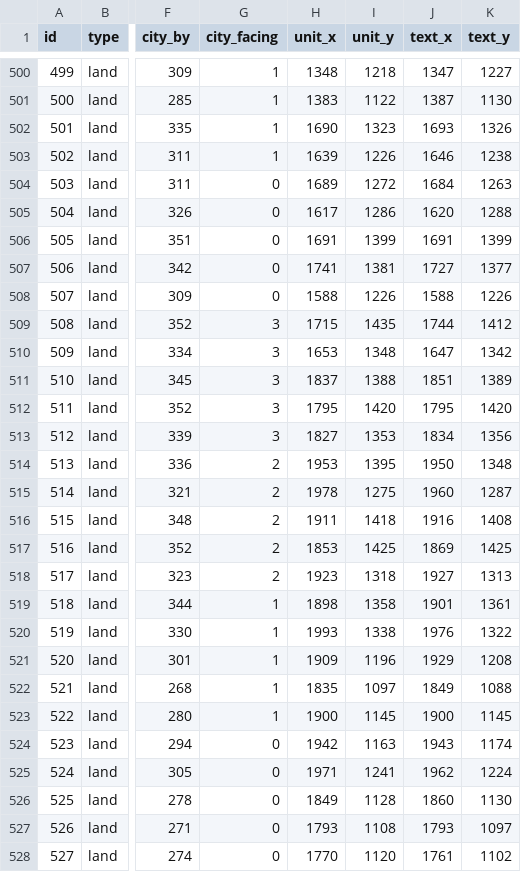
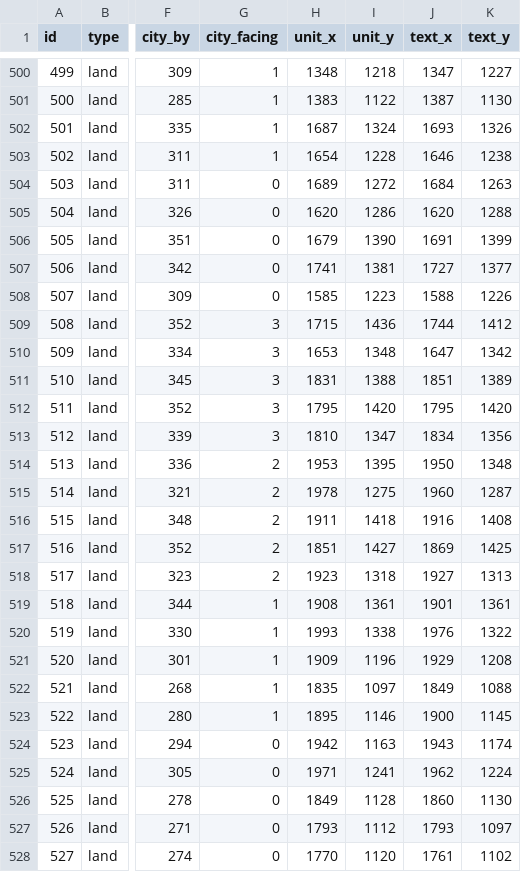
Before and after one commit to neonbones52/MapCraft, a CSV file: positions.csv, drawn as a sheet; only a part is shown, gaps mark what is left out; the diff covers the shown part only; the diff names each change by its address in the sheet, - before the commit and + after, or states it on an @@ line.

```diff
--- a/positions.csv
+++ b/positions.csv
-H502 (unit_x): 1690
+H502 (unit_x): 1687
-I502 (unit_y): 1323
+I502 (unit_y): 1324
-H503 (unit_x): 1639
+H503 (unit_x): 1654
-I503 (unit_y): 1226
+I503 (unit_y): 1228
-H505 (unit_x): 1617
+H505 (unit_x): 1620
-H506 (unit_x): 1691
+H506 (unit_x): 1679
-I506 (unit_y): 1399
+I506 (unit_y): 1390
-H508 (unit_x): 1588
+H508 (unit_x): 1585
-I508 (unit_y): 1226
+I508 (unit_y): 1223
-I509 (unit_y): 1435
+I509 (unit_y): 1436
-H511 (unit_x): 1837
+H511 (unit_x): 1831
-H513 (unit_x): 1827
+H513 (unit_x): 1810
-I513 (unit_y): 1353
+I513 (unit_y): 1347
-H517 (unit_x): 1853
+H517 (unit_x): 1851
-I517 (unit_y): 1425
+I517 (unit_y): 1427
-H519 (unit_x): 1898
+H519 (unit_x): 1908
-I519 (unit_y): 1358
+I519 (unit_y): 1361
-H523 (unit_x): 1900
+H523 (unit_x): 1895
-I523 (unit_y): 1145
+I523 (unit_y): 1146
-I527 (unit_y): 1108
+I527 (unit_y): 1112
```
Also changed, not shown: 164 edited cells elsewhere in this file, 9 other files.
